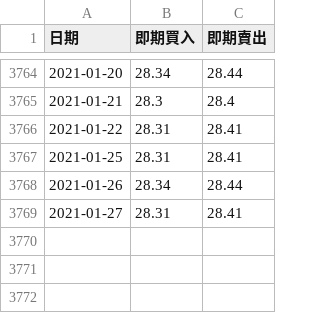
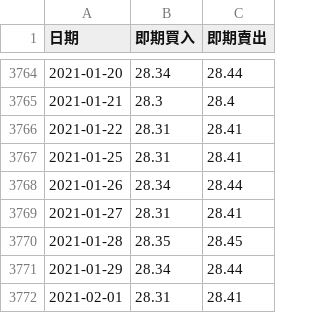
Before and after one commit to hchbiggrass/FundCrawler, a CSV file: 美金歷史匯率(比率網).csv, drawn as a sheet; only a part is shown, gaps mark what is left out.

```diff
--- a/美金歷史匯率(比率網).csv
+++ b/美金歷史匯率(比率網).csv
@@ -3769 +3769,4 @@
 2021-01-27,28.31,28.41
+2021-01-28,28.35,28.45
+2021-01-29,28.34,28.44
+2021-02-01,28.31,28.41
```
Also changed, not shown: 美金歷史匯率(台新銀行).csv, 貝萊德世界科技基金A2美元歷史淨值.csv, 3 other files.
